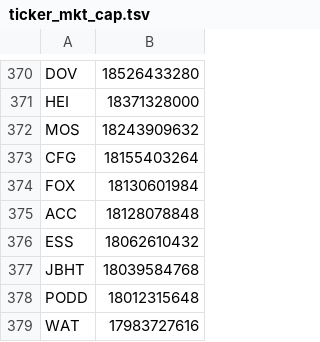
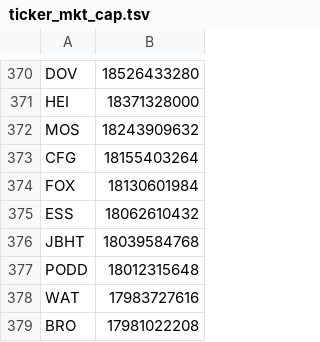
Before and after one commit to jrwats/stonks, a TSV file: slurp/ticker_mkt_cap.tsv, drawn as a sheet; only a part is shown, gaps mark what is left out; the shorter side is filled out with more unchanged rows.

```diff
--- a/slurp/ticker_mkt_cap.tsv
+++ b/slurp/ticker_mkt_cap.tsv
@@ -374,3 +374,2 @@ CFG	18155403264
 FOX	18130601984
-ACC	18128078848
 ESS	18062610432
```
Also changed, not shown: 1 other file.
